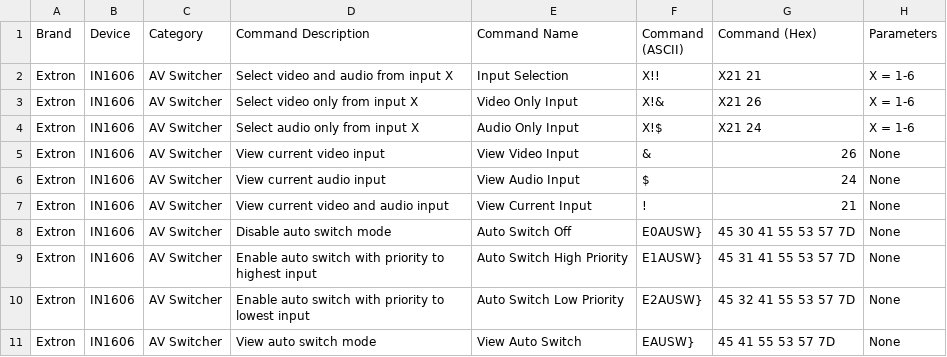
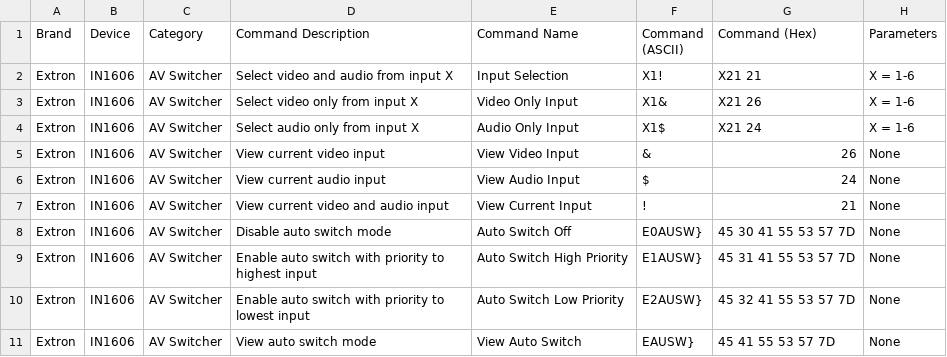
Before and after one commit to jmdrawneek/av-communicator, a CSV file: shared/commands.csv, drawn as a sheet.

Commit message:
Updated commands.csv

```diff
--- a/shared/commands.csv
+++ b/shared/commands.csv
@@ -1,5 +1,5 @@
 Brand,Device,Category,Command Description,Command Name,Command (ASCII),Command (Hex),Parameters
-Extron,IN1606,AV Switcher,Select video and audio from input X,Input Selection,X!!,X21 21,X = 1-6
-Extron,IN1606,AV Switcher,Select video only from input X,Video Only Input,X!&,X21 26,X = 1-6
-Extron,IN1606,AV Switcher,Select audio only from input X,Audio Only Input,X!$,X21 24,X = 1-6
+Extron,IN1606,AV Switcher,Select video and audio from input X,Input Selection,X1!,X21 21,X = 1-6
+Extron,IN1606,AV Switcher,Select video only from input X,Video Only Input,X1&,X21 26,X = 1-6
+Extron,IN1606,AV Switcher,Select audio only from input X,Audio Only Input,X1$,X21 24,X = 1-6
 Extron,IN1606,AV Switcher,View current video input,View Video Input,&,26,None
```
